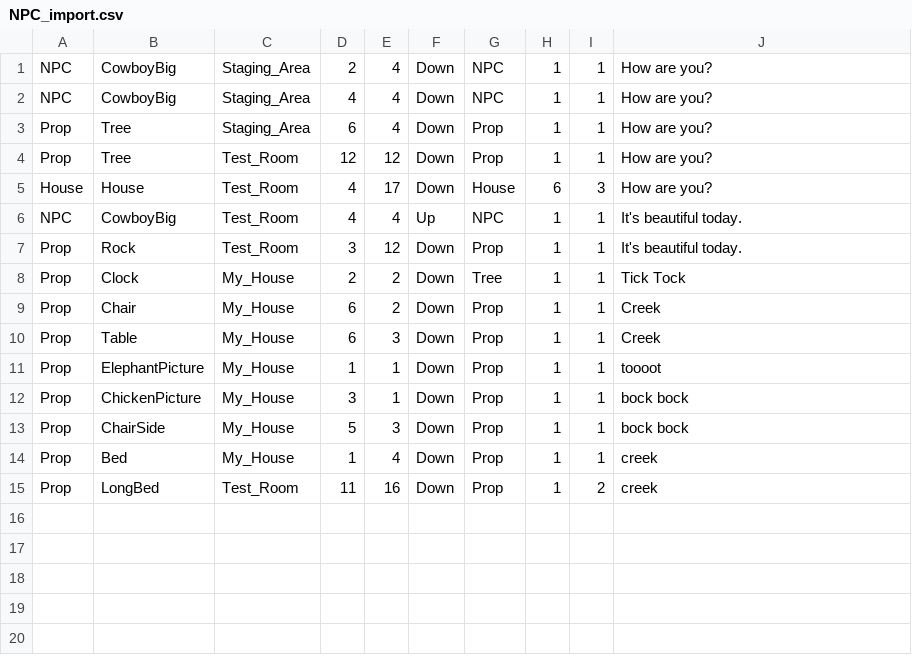
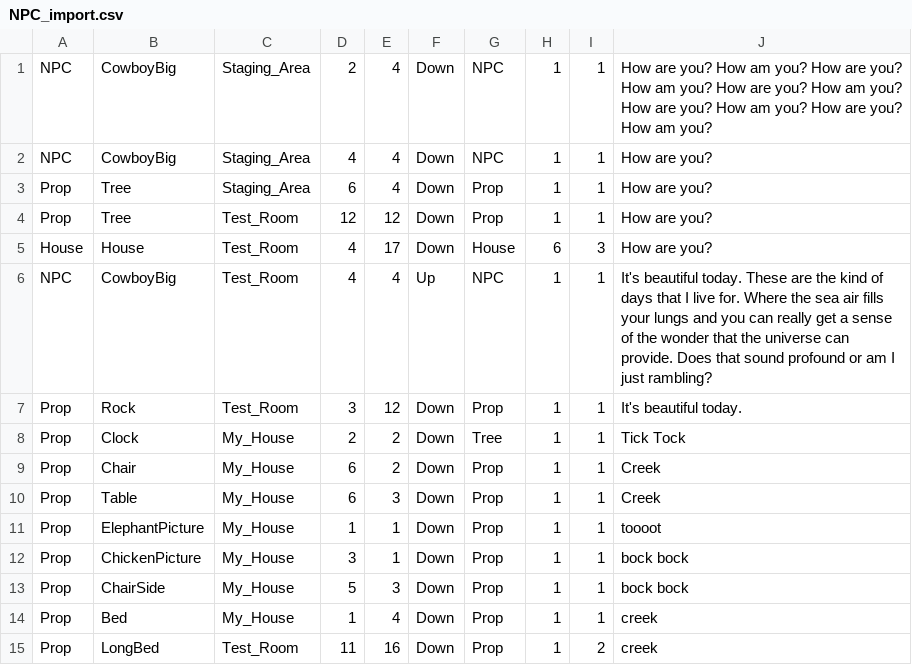
Before and after one commit to gowigglytuff/hornby_game, a CSV file: assets/import_data/NPC_import.csv, drawn as a sheet.

```diff
--- a/assets/import_data/NPC_import.csv
+++ b/assets/import_data/NPC_import.csv
@@ -1,2 +1,2 @@
-NPC,CowboyBig,Staging_Area,2,4,Down,NPC, 1, 1,How are you?
+NPC,CowboyBig,Staging_Area,2,4,Down,NPC, 1, 1,How are you? How am you? How are you? How am you? How are you? How am you? How are you? How am you? How are you? How am you?
 NPC,CowboyBig,Staging_Area,4,4,Down,NPC, 1, 1,How are you?
@@ -5,3 +5,3 @@ Prop,Tree,Test_Room,12,12,Down,Prop, 1, 1,How are you?
 House,House,Test_Room,4,17,Down,House, 6, 3,How are you?
-NPC,CowboyBig,Test_Room,4,4,Up,NPC, 1, 1,It's beautiful today.
+NPC,CowboyBig,Test_Room,4,4,Up,NPC, 1, 1,It's beautiful today. These are the kind of days that I live for. Where the sea air fills your lungs and you can really get a sense of the wonder that the universe can provide. Does that sound profound or am I just rambling?
 Prop,Rock,Test_Room,3,12,Down,Prop, 1, 1,It's beautiful today.
```
Also changed, not shown: 7 other files.
